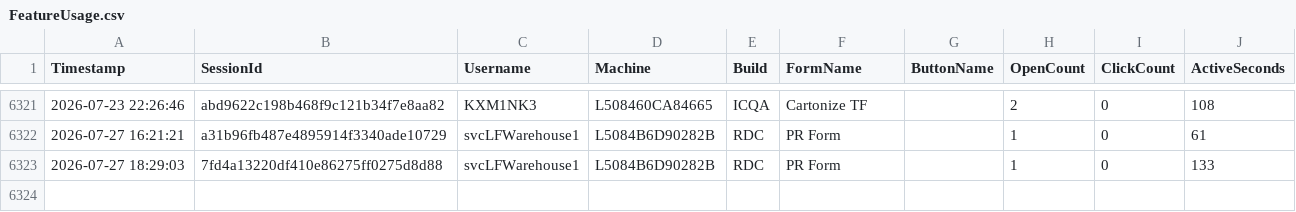
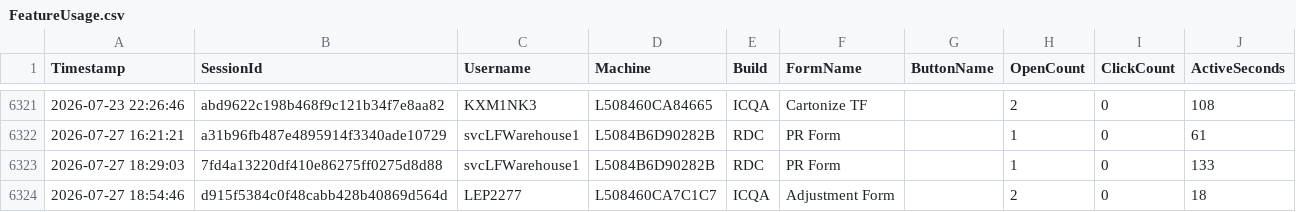
Before and after one commit to ixservices-bit/ixservices.github.io, a CSV file: data/FeatureUsage.csv, drawn as a sheet; only a part is shown, gaps mark what is left out.

```diff
--- a/data/FeatureUsage.csv
+++ b/data/FeatureUsage.csv
@@ -6323 +6323,2 @@ Timestamp,SessionId,Username,Machine,Build,FormName,ButtonName,OpenCount,ClickCo
 2026-07-27 18:29:03,7fd4a13220df410e86275ff0275d8d88,svcLFWarehouse1,L5084B6D90282B,RDC,PR Form,,1,0,133
+2026-07-27 18:54:46,d915f5384c0f48cabb428b40869d564d,LEP2277,L508460CA7C1C7,ICQA,Adjustment Form,,2,0,18
```
Also changed, not shown: 1 other file.
